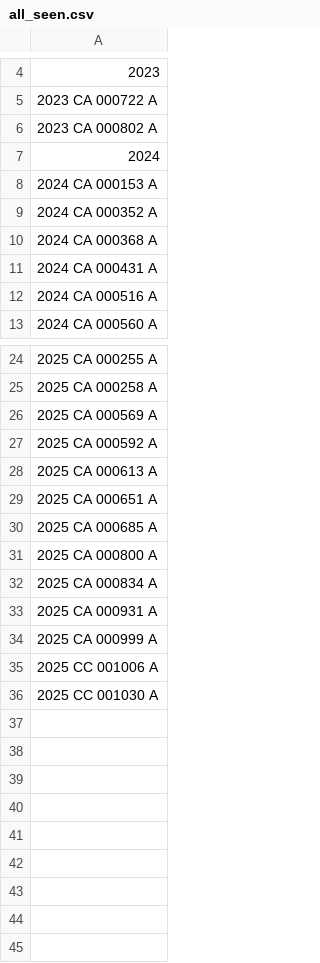
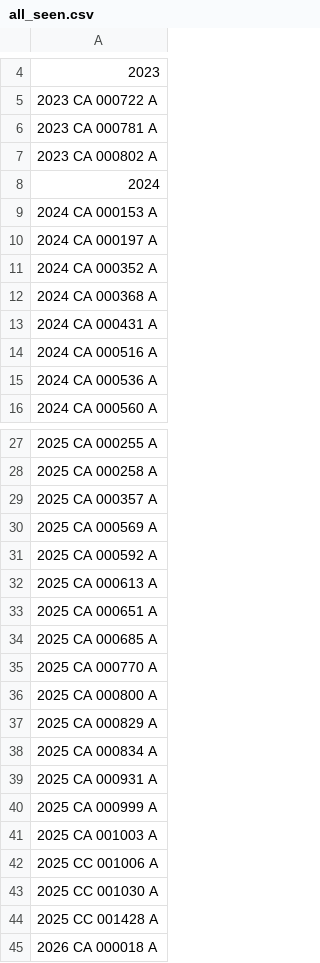
Before and after one commit to figlesias7/realforeclose-citrus, a CSV file: data/all_seen.csv, drawn as a sheet; only a part is shown, gaps mark what is left out.

```diff
--- a/data/all_seen.csv
+++ b/data/all_seen.csv
@@ -5,2 +5,3 @@
 2023 CA 000722 A
+2023 CA 000781 A
 2023 CA 000802 A
@@ -8,2 +9,3 @@
 2024 CA 000153 A
+2024 CA 000197 A
 2024 CA 000352 A
@@ -12,2 +14,3 @@
 2024 CA 000516 A
+2024 CA 000536 A
 2024 CA 000560 A
@@ -25,2 +28,3 @@
 2025 CA 000258 A
+2025 CA 000357 A
 2025 CA 000569 A
@@ -30,3 +34,5 @@
 2025 CA 000685 A
+2025 CA 000770 A
 2025 CA 000800 A
+2025 CA 000829 A
 2025 CA 000834 A
@@ -34,3 +40,6 @@
 2025 CA 000999 A
+2025 CA 001003 A
 2025 CC 001006 A
 2025 CC 001030 A
+2025 CC 001428 A
+2026 CA 000018 A
```
Also changed, not shown: data/event_log.csv, 3 other files.
